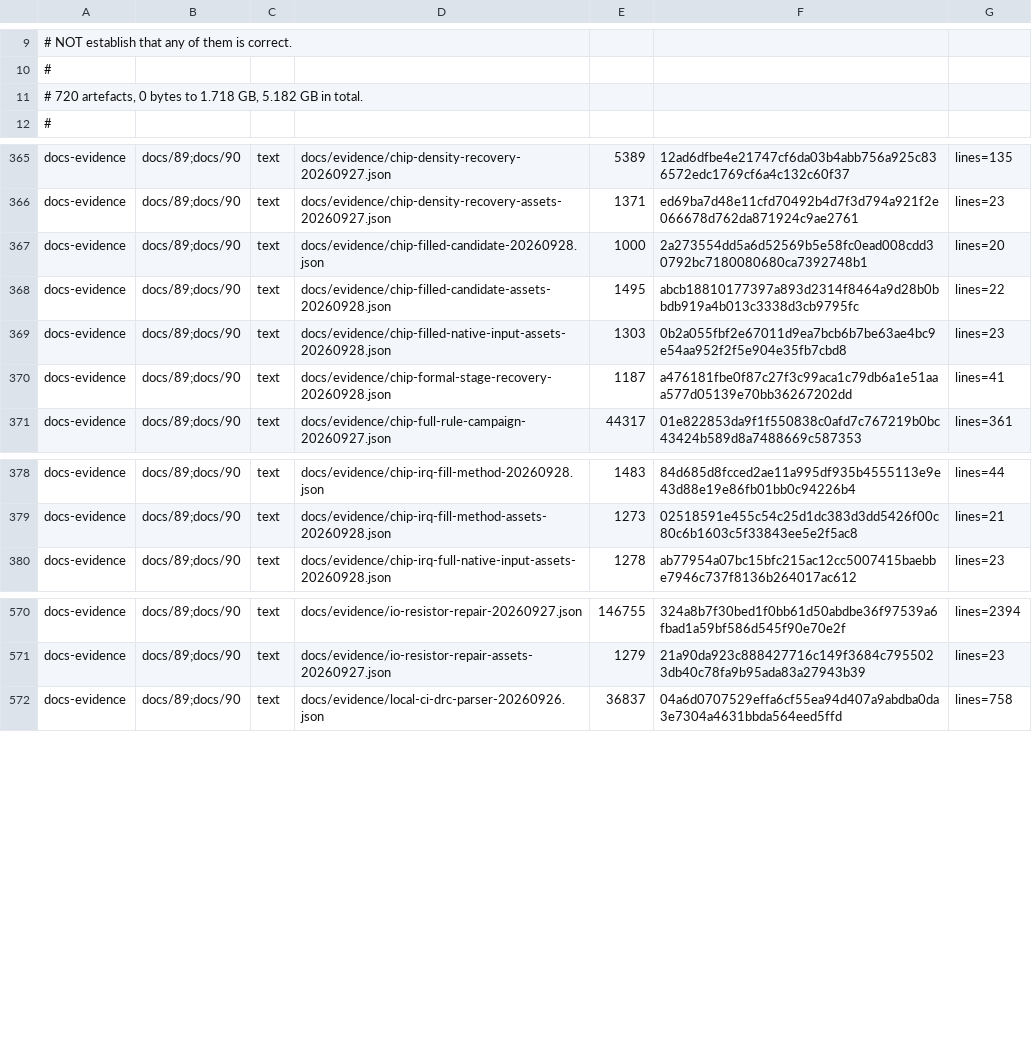
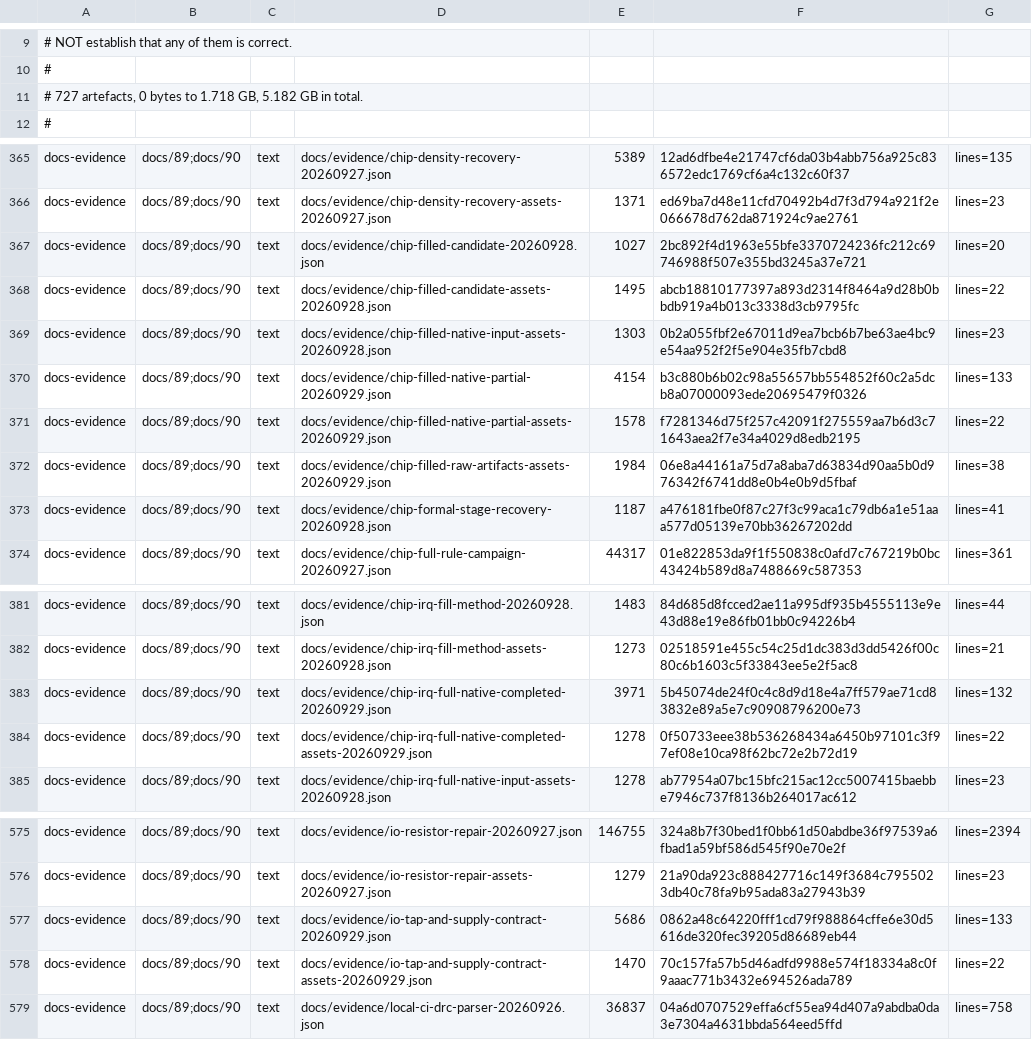
Before and after one commit to Melihakbulut221/nssoc, a TSV file: docs/80-artefact-digests.tsv, drawn as a sheet; only a part is shown, gaps mark what is left out.

Commit message:
Record filled density closure and diagnose IO tap and ground ports

```diff
--- a/docs/80-artefact-digests.tsv
+++ b/docs/80-artefact-digests.tsv
@@ -10,3 +10,3 @@
 #
-# 720 artefacts, 0 bytes to 1.718 GB, 5.182 GB in total.
+# 727 artefacts, 0 bytes to 1.718 GB, 5.182 GB in total.
 #
@@ -366,5 +366,8 @@ docs-evidence	docs/89;docs/90	text	docs/evidence/chip-density-recovery-20260927.
 docs-evidence	docs/89;docs/90	text	docs/evidence/chip-density-recovery-assets-20260927.json	1371	ed69ba7d48e11cfd70492b4d7f3d794a921f2e066678d762da871924c9ae2761	lines=23
-docs-evidence	docs/89;docs/90	text	docs/evidence/chip-filled-candidate-20260928.json	1000	2a273554dd5a6d52569b5e58fc0ead008cdd30792bc7180080680ca7392748b1	lines=20
+docs-evidence	docs/89;docs/90	text	docs/evidence/chip-filled-candidate-20260928.json	1027	2bc892f4d1963e55bfe3370724236fc212c69746988f507e355bd3245a37e721	lines=20
 docs-evidence	docs/89;docs/90	text	docs/evidence/chip-filled-candidate-assets-20260928.json	1495	abcb18810177397a893d2314f8464a9d28b0bbdb919a4b013c3338d3cb9795fc	lines=22
 docs-evidence	docs/89;docs/90	text	docs/evidence/chip-filled-native-input-assets-20260928.json	1303	0b2a055fbf2e67011d9ea7bcb6b7be63ae4bc9e54aa952f2f5e904e35fb7cbd8	lines=23
+docs-evidence	docs/89;docs/90	text	docs/evidence/chip-filled-native-partial-20260929.json	4154	b3c880b6b02c98a55657bb554852f60c2a5dcb8a07000093ede20695479f0326	lines=133
+docs-evidence	docs/89;docs/90	text	docs/evidence/chip-filled-native-partial-assets-20260929.json	1578	f7281346d75f257c42091f275559aa7b6d3c71643aea2f7e34a4029d8edb2195	lines=22
+docs-evidence	docs/89;docs/90	text	docs/evidence/chip-filled-raw-artifacts-assets-20260929.json	1984	06e8a44161a75d7a8aba7d63834d90aa5b0d976342f6741dd8e0b4e0b9d5fbaf	lines=38
 docs-evidence	docs/89;docs/90	text	docs/evidence/chip-formal-stage-recovery-20260928.json	1187	a476181fbe0f87c27f3c99aca1c79db6a1e51aaa577d05139e70bb36267202dd	lines=41
@@ -379,2 +382,4 @@ docs-evidence	docs/89;docs/90	text	docs/evidence/chip-irq-fill-method-20260928.j
 docs-evidence	docs/89;docs/90	text	docs/evidence/chip-irq-fill-method-assets-20260928.json	1273	02518591e455c54c25d1dc383d3dd5426f00c80c6b1603c5f33843ee5e2f5ac8	lines=21
+docs-evidence	docs/89;docs/90	text	docs/evidence/chip-irq-full-native-completed-20260929.json	3971	5b45074de24f0c4c8d9d18e4a7ff579ae71cd83832e89a5e7c90908796200e73	lines=132
+docs-evidence	docs/89;docs/90	text	docs/evidence/chip-irq-full-native-completed-assets-20260929.json	1278	0f50733eee38b536268434a6450b97101c3f97ef08e10ca98f62bc72e2b72d19	lines=22
 docs-evidence	docs/89;docs/90	text	docs/evidence/chip-irq-full-native-input-assets-20260928.json	1278	ab77954a07bc15bfc215ac12cc5007415baebbe7946c737f8136b264017ac612	lines=23
@@ -571,2 +576,4 @@ docs-evidence	docs/89;docs/90	text	docs/evidence/io-resistor-repair-20260927.jso
 docs-evidence	docs/89;docs/90	text	docs/evidence/io-resistor-repair-assets-20260927.json	1279	21a90da923c888427716c149f3684c7955023db40c78fa9b95ada83a27943b39	lines=23
+docs-evidence	docs/89;docs/90	text	docs/evidence/io-tap-and-supply-contract-20260929.json	5686	0862a48c64220fff1cd79f988864cffe6e30d5616de320fec39205d86689eb44	lines=133
+docs-evidence	docs/89;docs/90	text	docs/evidence/io-tap-and-supply-contract-assets-20260929.json	1470	70c157fa57b5d46adfd9988e574f18334a8c0f9aaac771b3432e694526ada789	lines=22
 docs-evidence	docs/89;docs/90	text	docs/evidence/local-ci-drc-parser-20260926.json	36837	04a6d0707529effa6cf55ea94d407a9abdba0da3e7304a4631bbda564eed5ffd	lines=758
```
Also changed, not shown: 10 other files.
